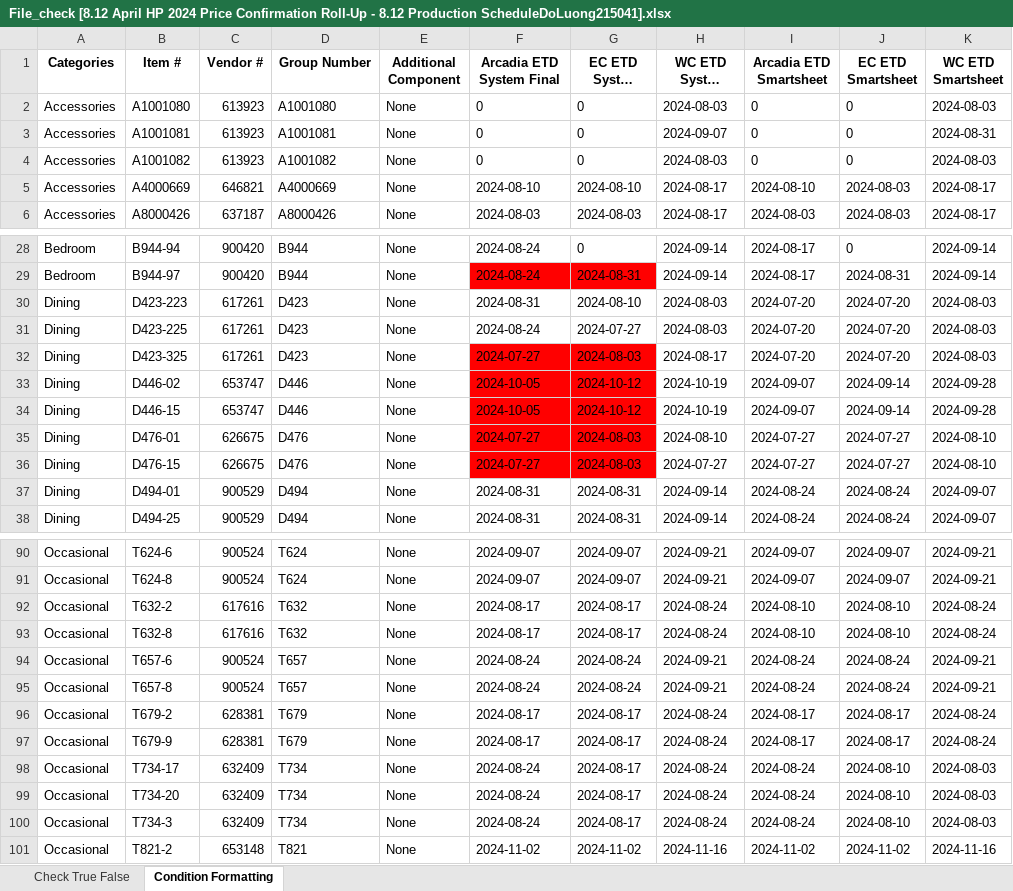
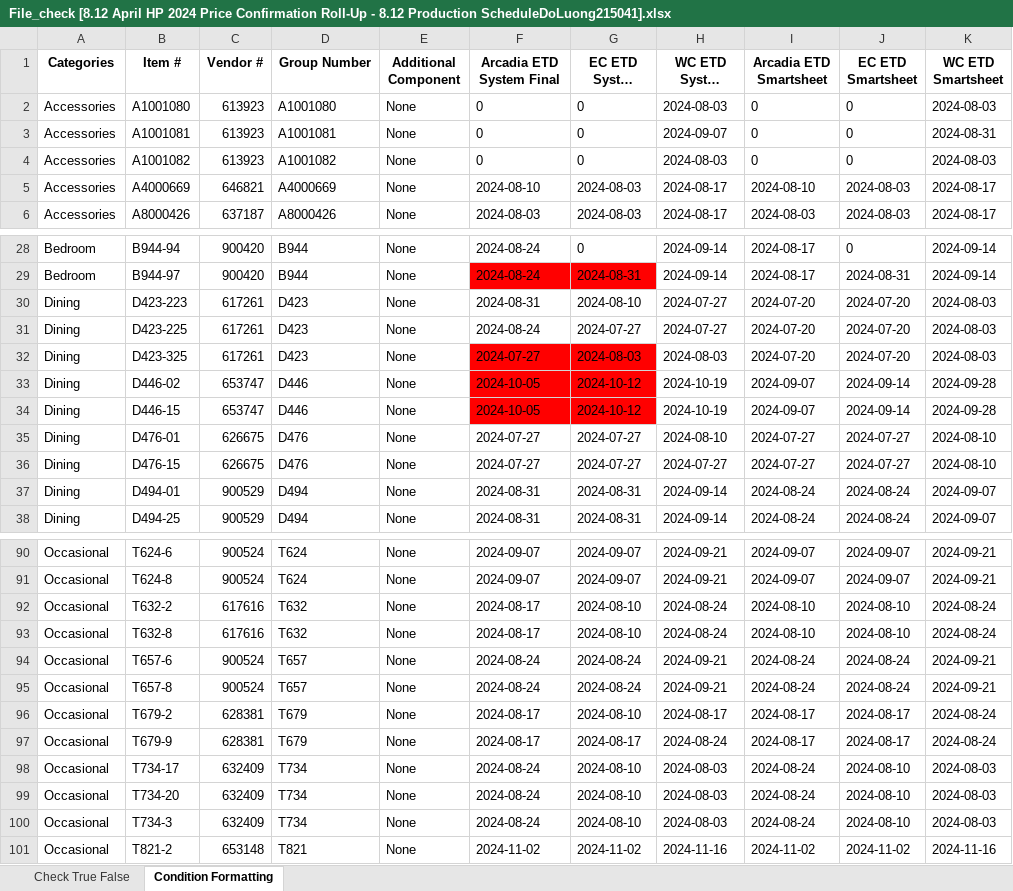
Before and after one commit to Pham-Ngoc-Huy/ToolAutomation, an Excel workbook: File_check [8.12 April HP 2024 Price Confirmation Roll-Up - 8.12 Production ScheduleDoLuong215041].xlsx, sheet Condition Formatting, drawn as a sheet; only a part is shown, gaps mark what is left out; long unchanged cells end in …; values as stored, in another font and other column widths than the file's, no borders; the diff covers the shown part only; the diff names each change by its address in the sheet, - before the commit and + after, or states it on an @@ line.

```diff
--- a/File_check [8.12 April HP 2024 Price Confirmation Roll-Up - 8.12 Production ScheduleDoLuong215041].xlsx (sheet Condition Formatting)
+++ b/File_check [8.12 April HP 2024 Price Confirmation Roll-Up - 8.12 Production ScheduleDoLuong215041].xlsx (sheet Condition Formatting)
-G5 (EC ETD System Final): 2024-08-10
+G5 (EC ETD System Final): 2024-08-03
-H30:H31 (WC ETD System Final): 2024-08-03
+H30:H31 (WC ETD System Final): 2024-07-27
-H32 (WC ETD System Final): 2024-08-17
+H32 (WC ETD System Final): 2024-08-03
-F35:G36 fill: #FF0000
+F35:G36 fill: none
-G35:G36 (EC ETD System Final): 2024-08-03
+G35:G36 (EC ETD System Final): 2024-07-27
-G92:G93 (EC ETD System Final): 2024-08-17
+G92:G93 (EC ETD System Final): 2024-08-10
-G96 (EC ETD System Final): 2024-08-17
+G96 (EC ETD System Final): 2024-08-10
-H96 (WC ETD System Final): 2024-08-24
+H96 (WC ETD System Final): 2024-08-17
-G98:G100 (EC ETD System Final): 2024-08-17
+G98:G100 (EC ETD System Final): 2024-08-10
-H98:H100 (WC ETD System Final): 2024-08-24
+H98:H100 (WC ETD System Final): 2024-08-03
```
Also changed, not shown: 8 edited cells elsewhere in this sheet, sheet Check True False, File_check [8.12 Jan LV 2024 Price Confirmation Roll-Up - 8.12 Production ScheduleDoLuong215041].xlsx, 9 other files.
